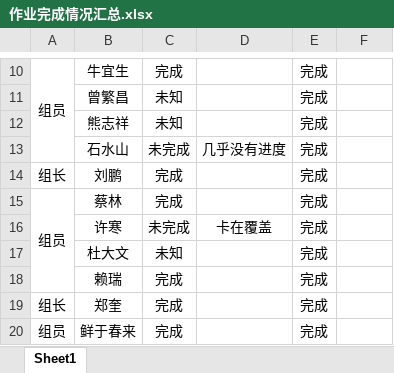
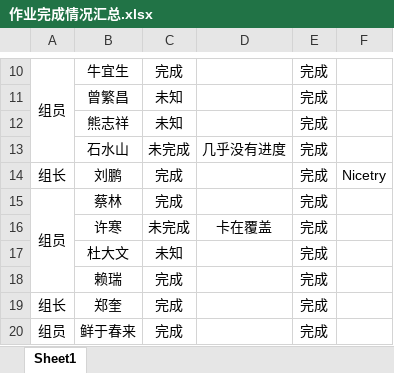
Before and after one commit to Larry21gram/BJT, an Excel workbook: 作业完成情况汇总.xlsx, sheet Sheet1, drawn as a sheet; only a part is shown, gaps mark what is left out; values as stored, in another font and other column widths than the file's, no borders; the diff names each change by its address in the sheet, - before the commit and + after, or states it on an @@ line.

Commit message:
Nicetry

```diff
--- a/作业完成情况汇总.xlsx (sheet Sheet1)
+++ b/作业完成情况汇总.xlsx (sheet Sheet1)
-F14: (empty)
+F14: Nicetry
```
